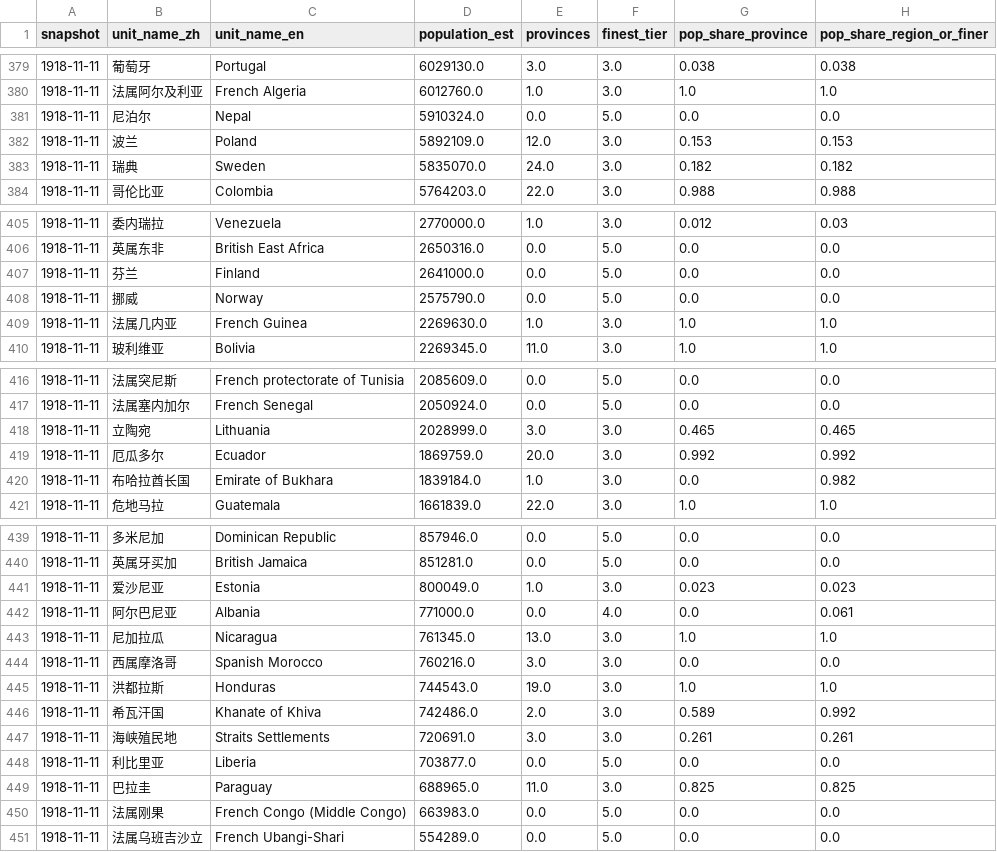
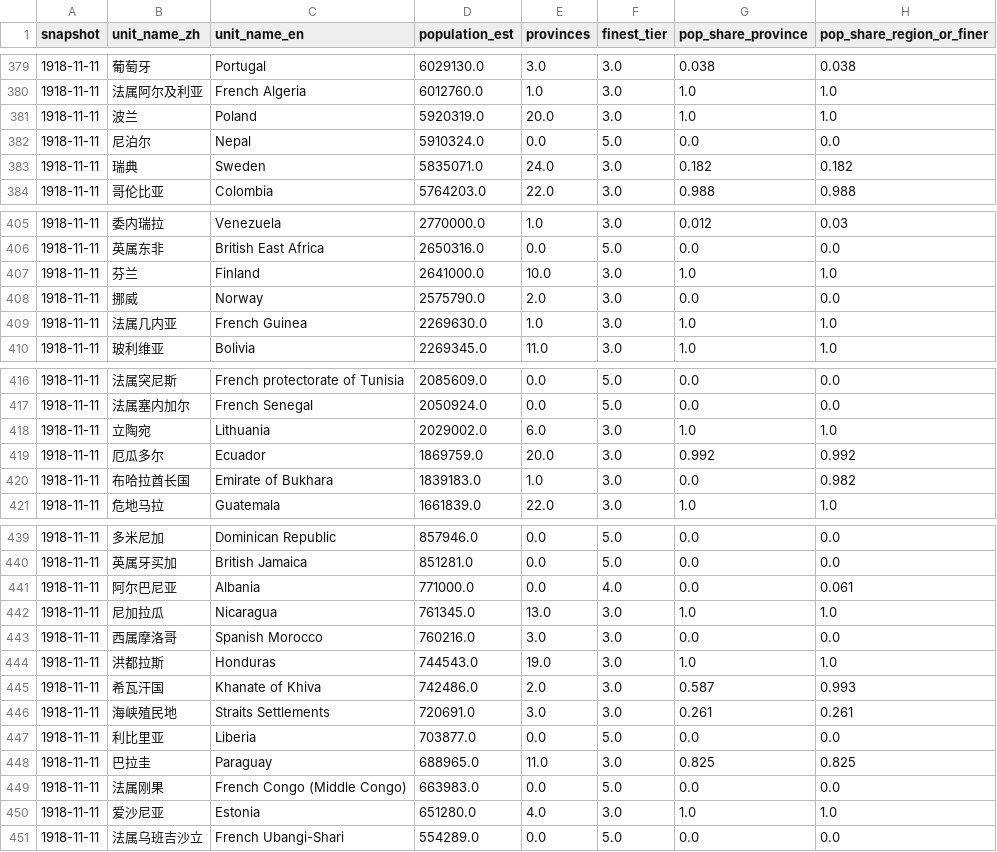
Before and after one commit to dns0129/World_Map_History, a CSV file: ww2/coverage_by_unit_1900_1934.csv, drawn as a sheet; only a part is shown, gaps mark what is left out; the diff covers the shown part only.

```diff
--- a/ww2/coverage_by_unit_1900_1934.csv
+++ b/ww2/coverage_by_unit_1900_1934.csv
@@ -380,5 +380,5 @@ snapshot,unit_name_zh,unit_name_en,population_est,provinces,finest_tier,pop_shar
 1918-11-11,法属阿尔及利亚,French Algeria,6012760.0,1.0,3.0,1.0,1.0
+1918-11-11,波兰,Poland,5920319.0,20.0,3.0,1.0,1.0
 1918-11-11,尼泊尔,Nepal,5910324.0,0.0,5.0,0.0,0.0
-1918-11-11,波兰,Poland,5892109.0,12.0,3.0,0.153,0.153
-1918-11-11,瑞典,Sweden,5835070.0,24.0,3.0,0.182,0.182
+1918-11-11,瑞典,Sweden,5835071.0,24.0,3.0,0.182,0.182
 1918-11-11,哥伦比亚,Colombia,5764203.0,22.0,3.0,0.988,0.988
@@ -406,4 +406,4 @@ snapshot,unit_name_zh,unit_name_en,population_est,provinces,finest_tier,pop_shar
 1918-11-11,英属东非,British East Africa,2650316.0,0.0,5.0,0.0,0.0
-1918-11-11,芬兰,Finland,2641000.0,0.0,5.0,0.0,0.0
-1918-11-11,挪威,Norway,2575790.0,0.0,5.0,0.0,0.0
+1918-11-11,芬兰,Finland,2641000.0,10.0,3.0,1.0,1.0
+1918-11-11,挪威,Norway,2575790.0,2.0,3.0,0.0,0.0
 1918-11-11,法属几内亚,French Guinea,2269630.0,1.0,3.0,1.0,1.0
@@ -417,5 +417,5 @@ snapshot,unit_name_zh,unit_name_en,population_est,provinces,finest_tier,pop_shar
 1918-11-11,法属塞内加尔,French Senegal,2050924.0,0.0,5.0,0.0,0.0
-1918-11-11,立陶宛,Lithuania,2028999.0,3.0,3.0,0.465,0.465
+1918-11-11,立陶宛,Lithuania,2029002.0,6.0,3.0,1.0,1.0
 1918-11-11,厄瓜多尔,Ecuador,1869759.0,20.0,3.0,0.992,0.992
-1918-11-11,布哈拉酋长国,Emirate of Bukhara,1839184.0,1.0,3.0,0.0,0.982
+1918-11-11,布哈拉酋长国,Emirate of Bukhara,1839183.0,1.0,3.0,0.0,0.982
 1918-11-11,危地马拉,Guatemala,1661839.0,22.0,3.0,1.0,1.0
@@ -440,3 +440,2 @@ snapshot,unit_name_zh,unit_name_en,population_est,provinces,finest_tier,pop_shar
 1918-11-11,英属牙买加,British Jamaica,851281.0,0.0,5.0,0.0,0.0
-1918-11-11,爱沙尼亚,Estonia,800049.0,1.0,3.0,0.023,0.023
 1918-11-11,阿尔巴尼亚,Albania,771000.0,0.0,4.0,0.0,0.061
@@ -445,3 +444,3 @@ snapshot,unit_name_zh,unit_name_en,population_est,provinces,finest_tier,pop_shar
 1918-11-11,洪都拉斯,Honduras,744543.0,19.0,3.0,1.0,1.0
-1918-11-11,希瓦汗国,Khanate of Khiva,742486.0,2.0,3.0,0.589,0.992
+1918-11-11,希瓦汗国,Khanate of Khiva,742486.0,2.0,3.0,0.587,0.993
 1918-11-11,海峡殖民地,Straits Settlements,720691.0,3.0,3.0,0.261,0.261
@@ -450,2 +449,3 @@ snapshot,unit_name_zh,unit_name_en,population_est,provinces,finest_tier,pop_shar
 1918-11-11,法属刚果,French Congo (Middle Congo),663983.0,0.0,5.0,0.0,0.0
+1918-11-11,爱沙尼亚,Estonia,651280.0,4.0,3.0,1.0,1.0
 1918-11-11,法属乌班吉沙立,French Ubangi-Shari,554289.0,0.0,5.0,0.0,0.0
```
Also changed, not shown: 93 edited cells elsewhere in this file, ww2/coverage.csv, ww2/coverage_1900_1934.csv, 22 other files.
